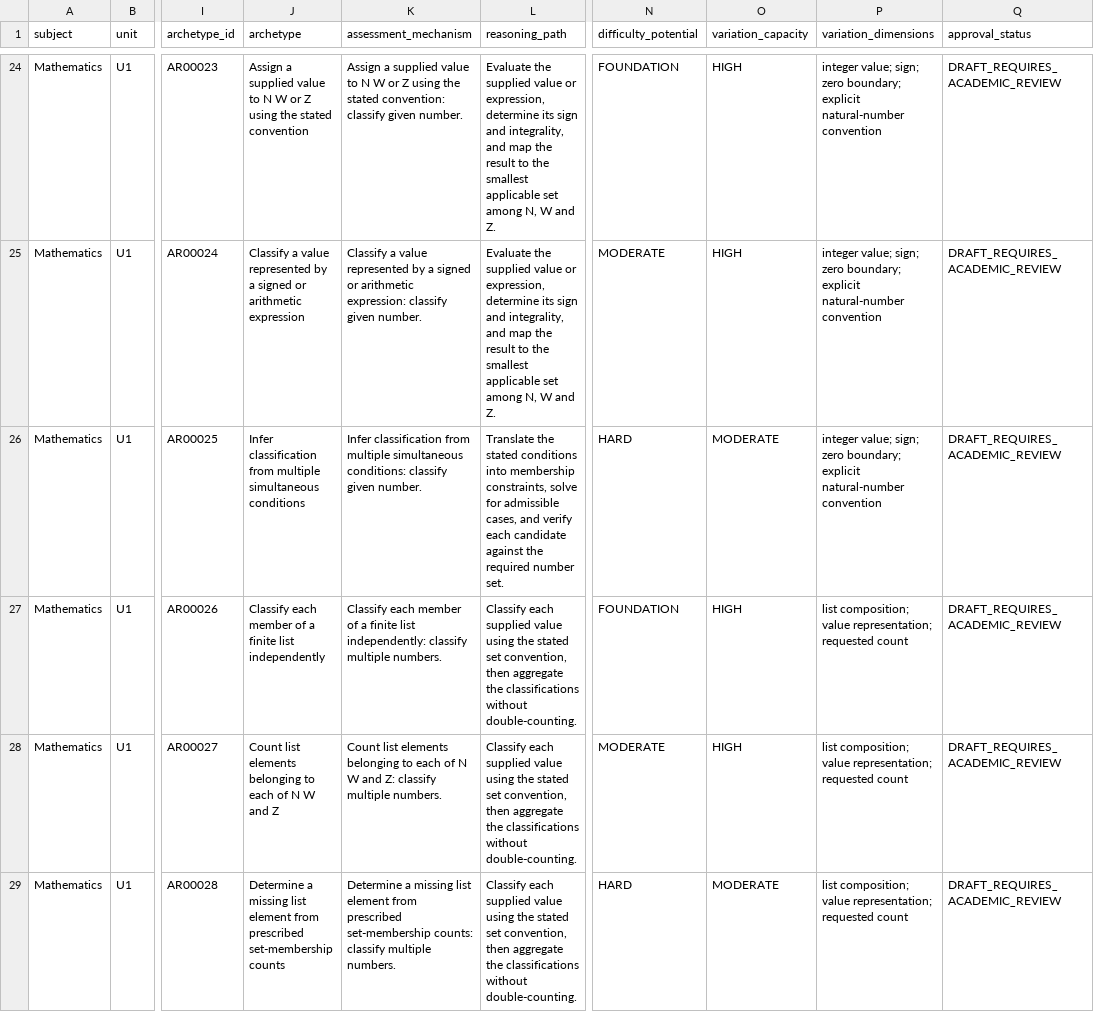
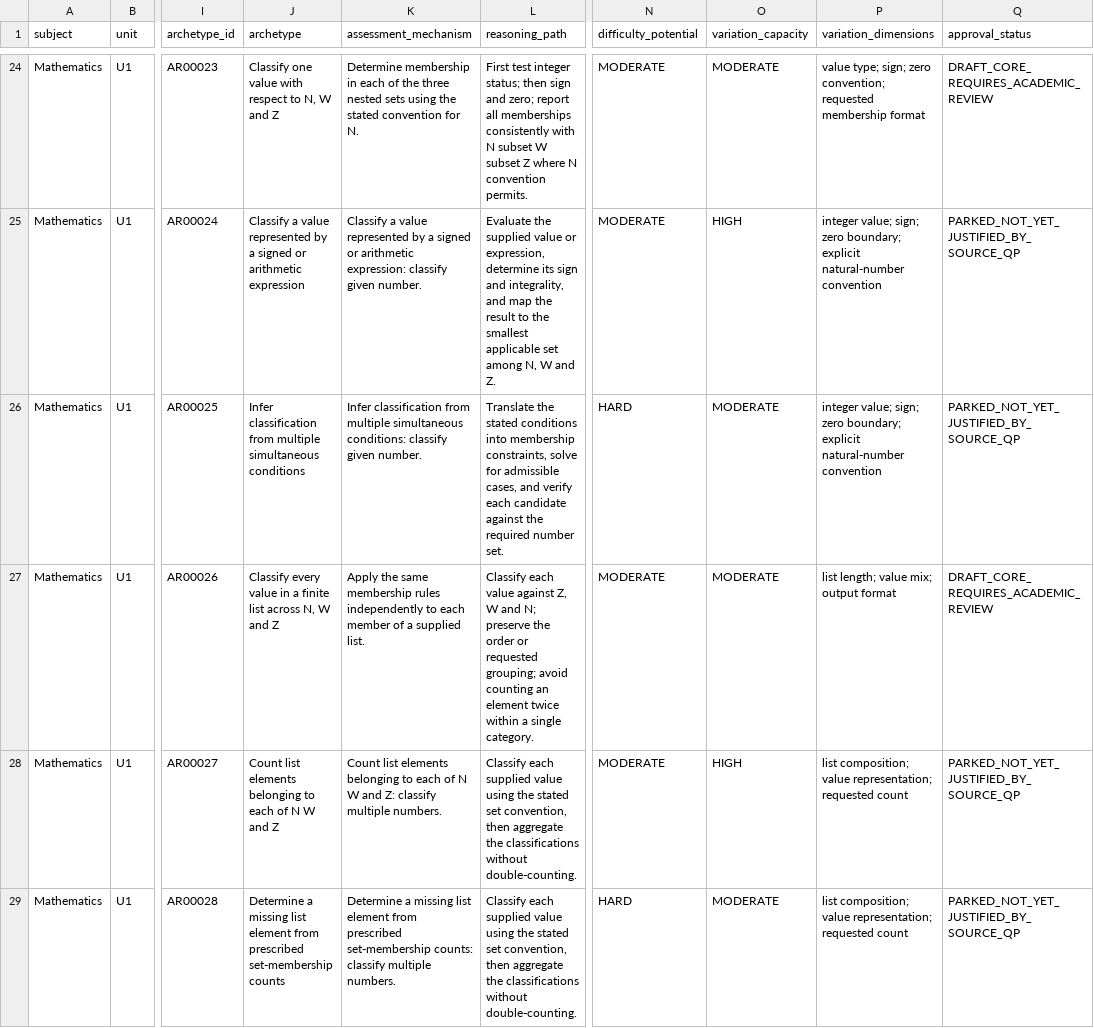
Before and after one commit to vinothkumarar/QuestionFactory, a CSV file: Engine/catalog/archetype_catalog/catalogs/U1_CH1_ST1.csv, drawn as a sheet; only a part is shown, gaps mark what is left out; the diff covers the shown part only; the diff names each change by its address in the sheet, - before the commit and + after, or states it on an @@ line.

Commit message:
Refine ST1 archetypes into source-grounded core candidates

```diff
--- a/Engine/catalog/archetype_catalog/catalogs/U1_CH1_ST1.csv
+++ b/Engine/catalog/archetype_catalog/catalogs/U1_CH1_ST1.csv
-J24 (archetype): Assign a supplied value to N W or Z using the stated convention
+J24 (archetype): Classify one value with respect to N, W and Z
-K24 (assessment_mechanism): Assign a supplied value to N W or Z using the stated convention: classify given number.
+K24 (assessment_mechanism): Determine membership in each of the three nested sets using the stated convention for N.
-L24 (reasoning_path): Evaluate the supplied value or expression, determine its sign and integrality, and map the result to the smallest applicable set among N, W and Z.
+L24 (reasoning_path): First test integer status; then sign and zero; report all memberships consistently with N subset W subset Z where N convention permits.
-N24 (difficulty_potential): FOUNDATION
+N24 (difficulty_potential): MODERATE
-O24 (variation_capacity): HIGH
+O24 (variation_capacity): MODERATE
-P24 (variation_dimensions): integer value; sign; zero boundary; explicit natural-number convention
+P24 (variation_dimensions): value type; sign; zero convention; requested membership format
-Q24 (approval_status): DRAFT_REQUIRES_ACADEMIC_REVIEW
+Q24 (approval_status): DRAFT_CORE_REQUIRES_ACADEMIC_REVIEW
-Q25:Q26 (approval_status): DRAFT_REQUIRES_ACADEMIC_REVIEW
+Q25:Q26 (approval_status): PARKED_NOT_YET_JUSTIFIED_BY_SOURCE_QP
-J27 (archetype): Classify each member of a finite list independently
+J27 (archetype): Classify every value in a finite list across N, W and Z
-K27 (assessment_mechanism): Classify each member of a finite list independently: classify multiple numbers.
+K27 (assessment_mechanism): Apply the same membership rules independently to each member of a supplied list.
-L27 (reasoning_path): Classify each supplied value using the stated set convention, then aggregate the classifications without double-counting.
+L27 (reasoning_path): Classify each value against Z, W and N; preserve the order or requested grouping; avoid counting an element twice within a single category.
-N27 (difficulty_potential): FOUNDATION
+N27 (difficulty_potential): MODERATE
-O27 (variation_capacity): HIGH
+O27 (variation_capacity): MODERATE
-P27 (variation_dimensions): list composition; value representation; requested count
+P27 (variation_dimensions): list length; value mix; output format
-Q27 (approval_status): DRAFT_REQUIRES_ACADEMIC_REVIEW
+Q27 (approval_status): DRAFT_CORE_REQUIRES_ACADEMIC_REVIEW
-Q28:Q29 (approval_status): DRAFT_REQUIRES_ACADEMIC_REVIEW
+Q28:Q29 (approval_status): PARKED_NOT_YET_JUSTIFIED_BY_SOURCE_QP
```
Also changed, not shown: 133 edited cells elsewhere in this file.
